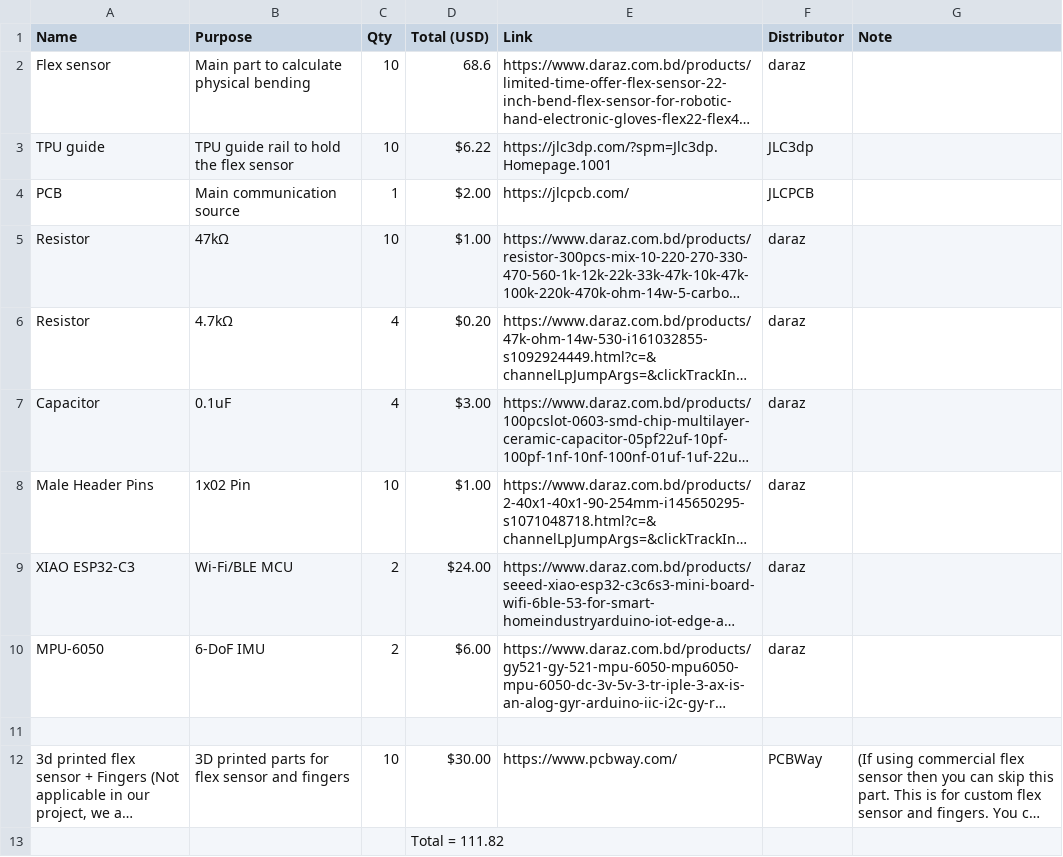
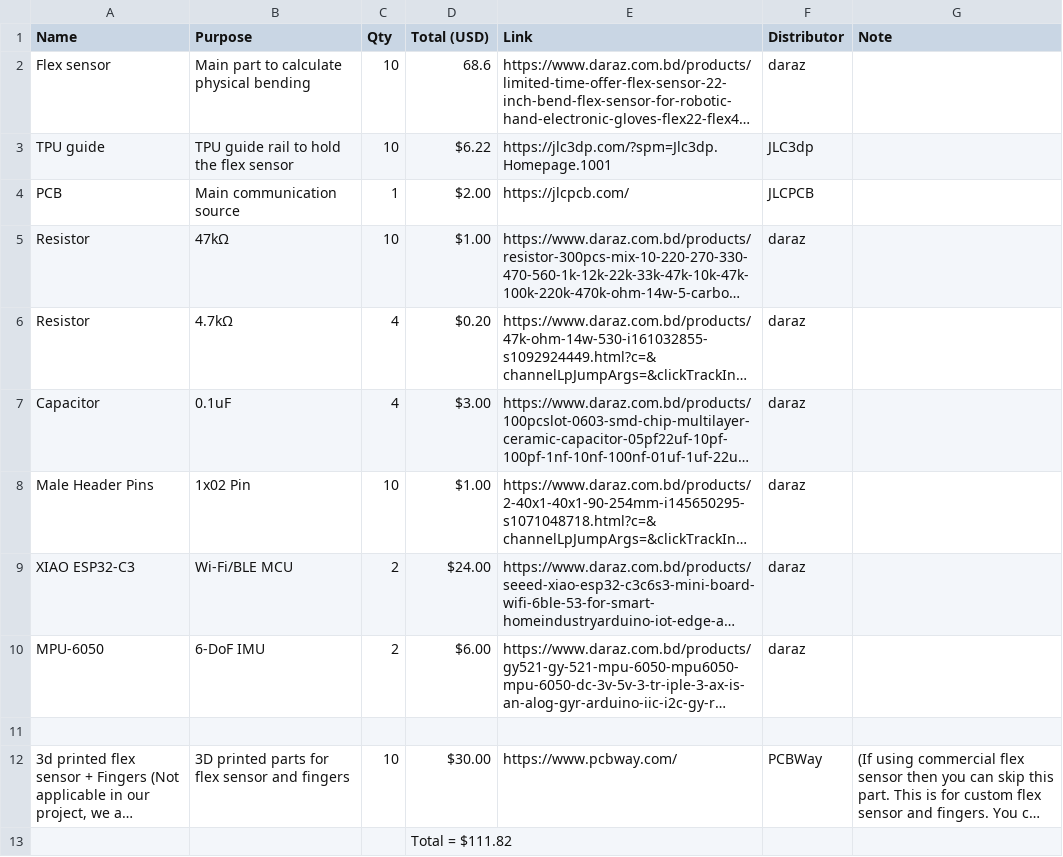
Before and after one commit to Adnanosman9/Smart-Gloves, a CSV file: bom/BOM.csv, drawn as a sheet; long unchanged cells end in …; the diff names each change by its address in the sheet, - before the commit and + after, or states it on an @@ line.

Commit message:
Update BOM.csv

```diff
--- a/bom/BOM.csv
+++ b/bom/BOM.csv
-D13 (Total (USD)): Total = 111.82
+D13 (Total (USD)): Total = $111.82
```
